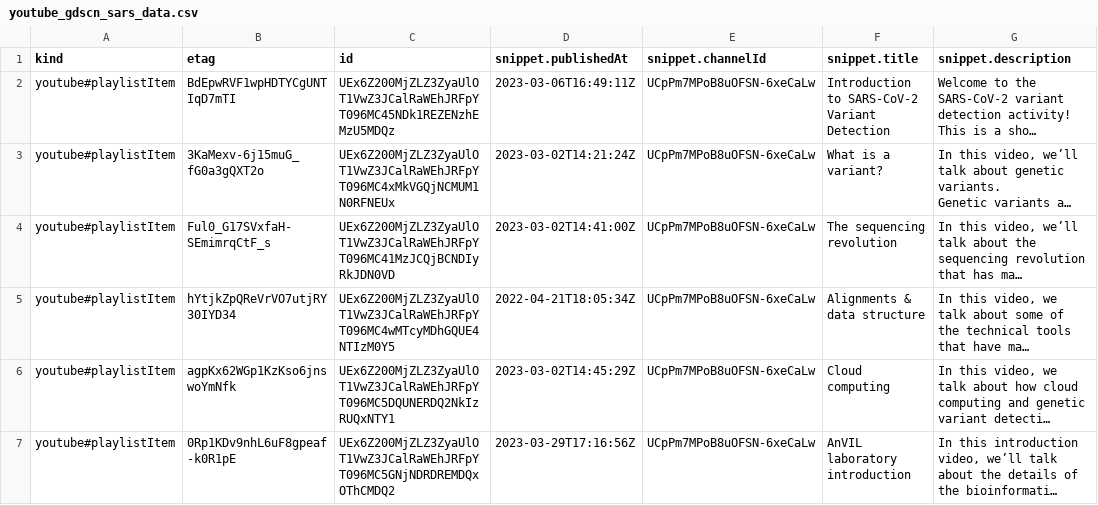
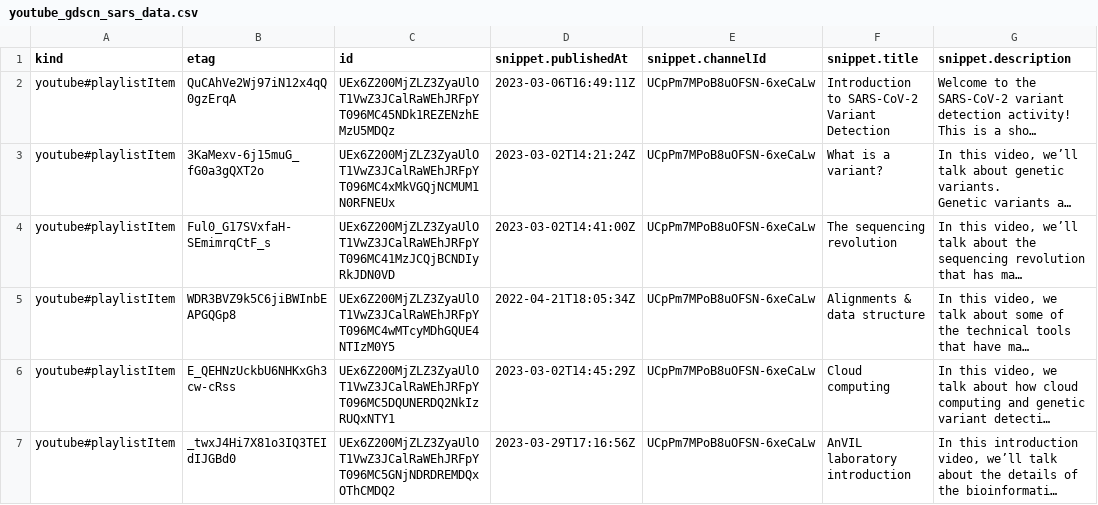
Before and after one commit to fhdsl/AnVIL_Collection, a CSV file: resources/youtube_gdscn_sars_data.csv, drawn as a sheet; only a part is shown; long unchanged cells end in …; the diff names each change by its address in the sheet, - before the commit and + after, or states it on an @@ line.

```diff
--- a/resources/youtube_gdscn_sars_data.csv
+++ b/resources/youtube_gdscn_sars_data.csv
-B2 (etag): BdEpwRVF1wpHDTYCgUNTIqD7mTI
+B2 (etag): QuCAhVe2Wj97iN12x4qQ0gzErqA
-B5 (etag): hYtjkZpQReVrVO7utjRY30IYD34
+B5 (etag): WDR3BVZ9k5C6jiBWInbEAPGQGp8
-B6 (etag): agpKx62WGp1KzKso6jnswoYmNfk
+B6 (etag): E_QEHNzUckbU6NHKxGh3cw-cRss
-B7 (etag): 0Rp1KDv9nhL6uF8gpeaf-k0R1pE
+B7 (etag): _twxJ4Hi7X81o3IQ3TEIdIJGBd0
```
Also changed, not shown: resources/youtube_anvil_wdl_data.csv, resources/youtube_demos_data.csv, 4 other files.
